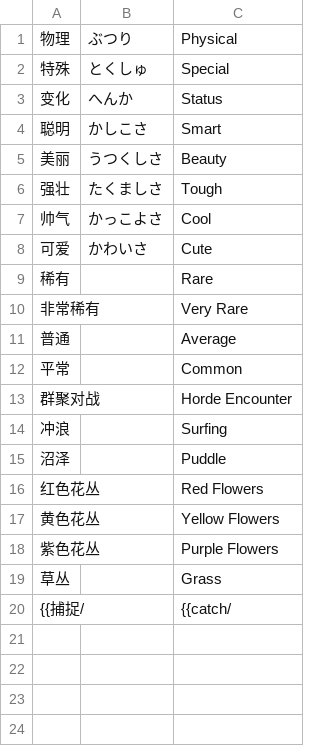
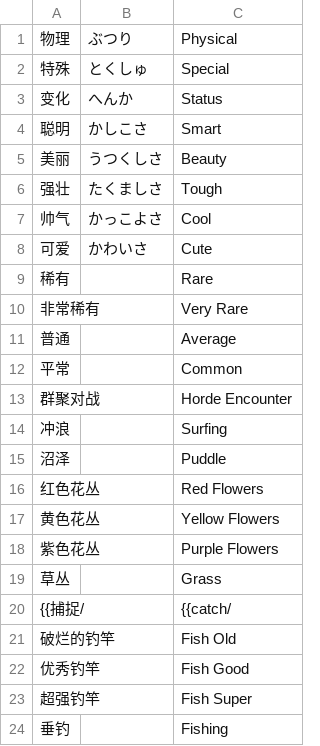
Before and after one commit to mudkipme/klinklang, a CSV file: database/texts/other.csv, drawn as a sheet; the diff names each change by its address in the sheet, - before the commit and + after, or states it on an @@ line.

Commit message:
More text updates.

```diff
--- a/database/texts/other.csv
+++ b/database/texts/other.csv
+row 21: 破烂的钓竿 |  | Fish Old
+row 22: 优秀钓竿 |  | Fish Good
+row 23: 超强钓竿 |  | Fish Super
+row 24: 垂钓 |  | Fishing
```
Also changed, not shown: database/texts/location.csv, 1 other file.
